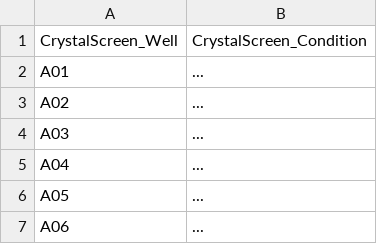
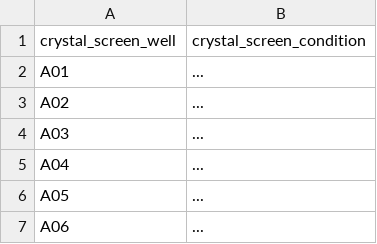
Before and after one commit to tkrojer/FragMAX_crystal_preparation, a CSV file: templates/crystal_plate_template.csv, drawn as a sheet; only a part is shown.

```diff
--- a/templates/crystal_plate_template.csv
+++ b/templates/crystal_plate_template.csv
@@ -1,2 +1,2 @@
-CrystalScreen_Well,CrystalScreen_Condition
+crystal_screen_well,crystal_screen_condition
 A01,...
```
Also changed, not shown: 10 other files.
